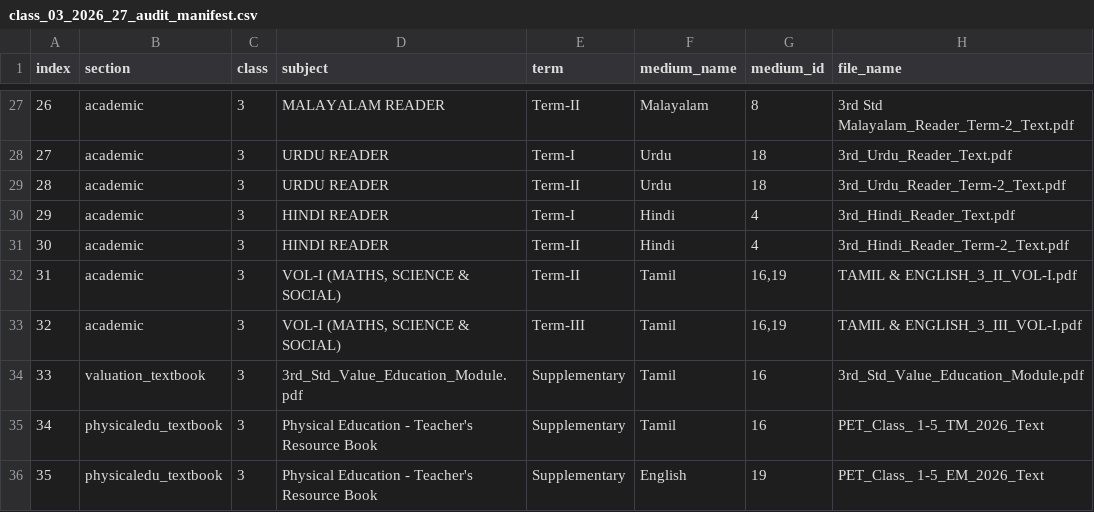
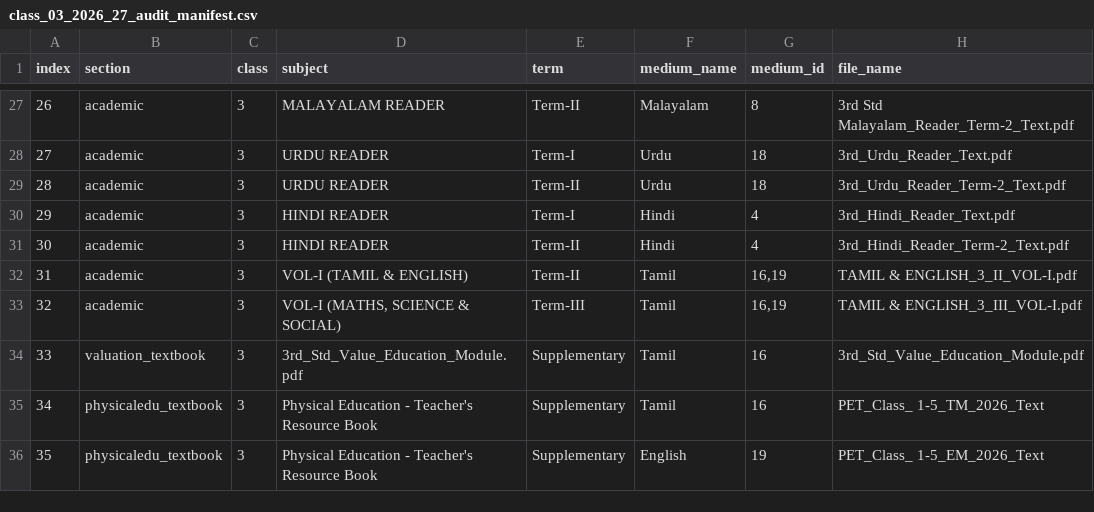
Before and after one commit to Eaglesiva/tn-class-03, a CSV file: class_03_2026_27_audit_manifest.csv, drawn as a sheet; only a part is shown, gaps mark what is left out; the diff names each change by its address in the sheet, - before the commit and + after, or states it on an @@ line.

Commit message:
fix(audit): correct Class 3 Term-II TAMIL & ENGLISH_3_II_VOL-I.pdf label to VOL-I (TAMIL & ENGLISH)

```diff
--- a/class_03_2026_27_audit_manifest.csv
+++ b/class_03_2026_27_audit_manifest.csv
-D32 (subject): VOL-I (MATHS, SCIENCE & SOCIAL)
+D32 (subject): VOL-I (TAMIL & ENGLISH)
```
